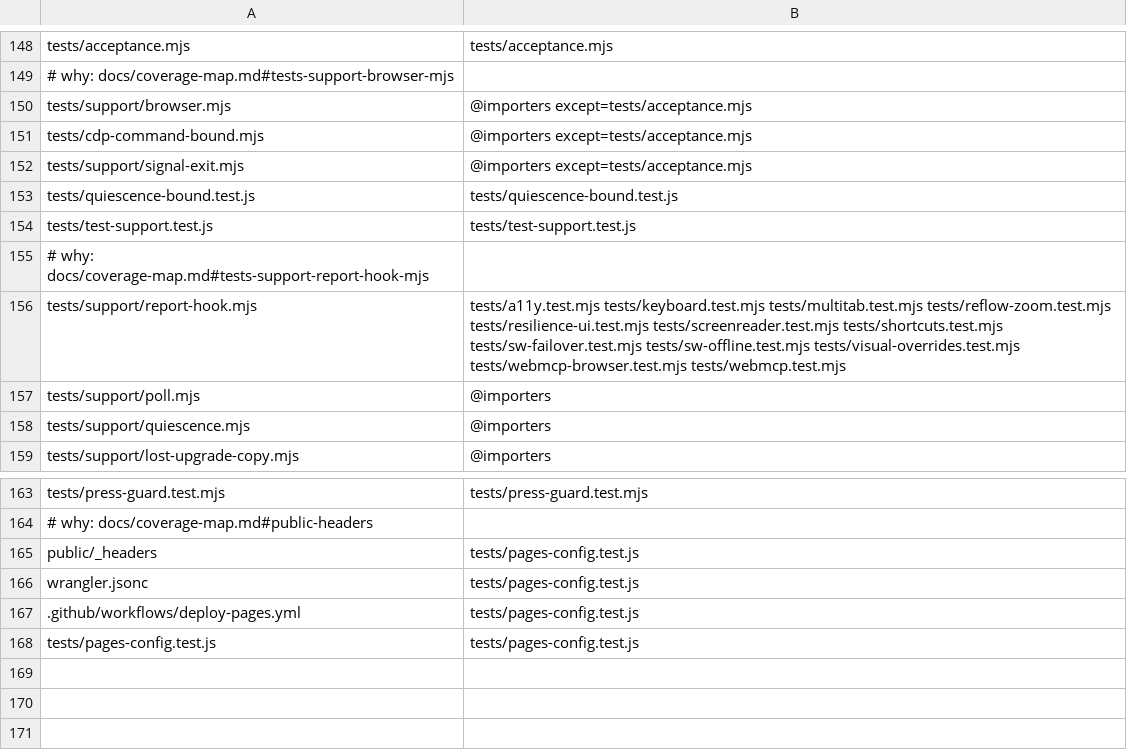
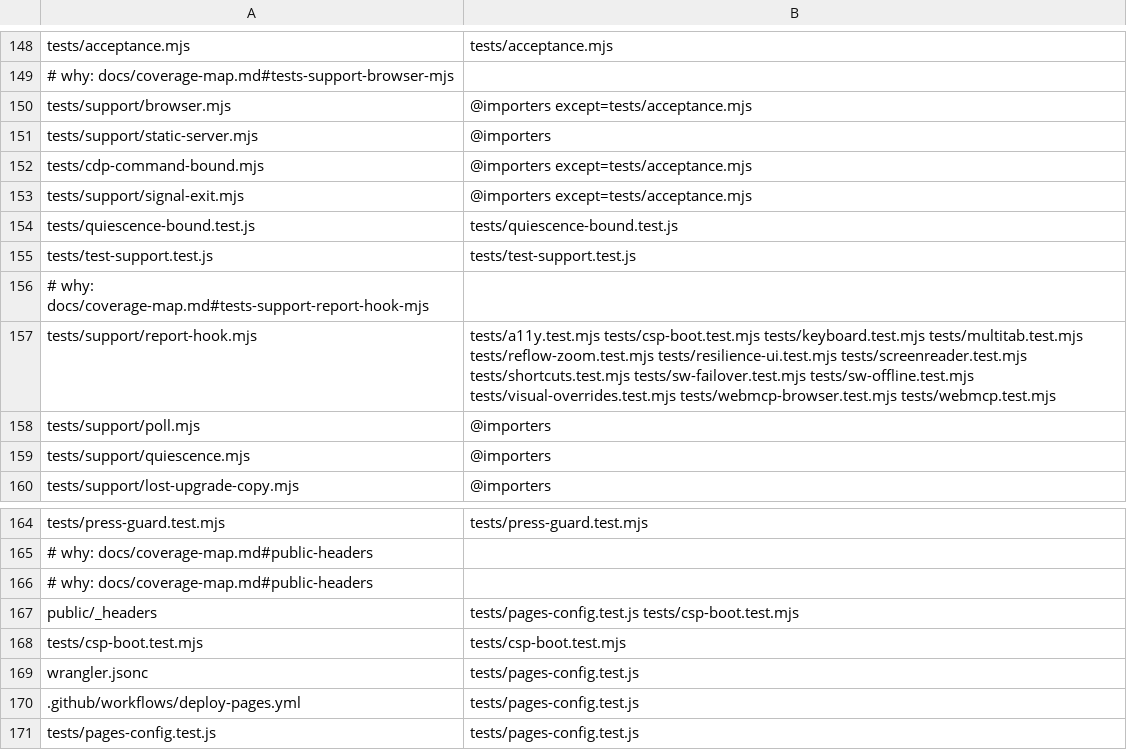
Before and after one commit to PaulKinlan/airhorn, a TSV file: tools/suite-map.tsv, drawn as a sheet; only a part is shown, gaps mark what is left out.

Commit message:
airhorn-yxxq: one shared static server; the Pages headers are now SERVED, not just pinned as text
tools/lib/static-server.mjs: serveDist({dir, headers, route, extraHeaders}).
headers:'auto' parses the Pages subset of the built _headers (comments, blank
lines, ONE /* block of Key: value) and REFUSES anything else by name - a rule
the parser does not understand is a test silently running without the policy.
route() expresses each suite's special behaviour: custom bodies (sw.js
version/shim rewrites), {destroy:true} (offline), {hang:ms} (lie-fi). Pages
directory-index semantics included. Re-exported at tests/support/
static-server.mjs, matching the browser harness's shape.
tests/csp-boot.test.mjs (new, script tier): serves dist/ under 'auto' and
drives the boot UNDER THE POLICY - headers proven on the wire first, then
module bundle ran, watchdog stayed hidden, the async stylesheet's media swap
fired and the sheet is live, the horn presses. RED run: deleting the link's
onload handler from dist fails the suite (media-swap timeout), restored
green. The two SW suites (sw-offline, sw-failover) are migrated to the shared
server under the real policy - both pass full runs. The other nine suites
migrate only when next touched, per the bead.
Bookkeeping: gate.conf script tier + csp-boot; map rows (public/_headers now
selects csp-boot too; csp-boot self-row; support/static-server @importers;
report-hook names csp-boot); the ooqm reference-count pin moves 13->14
(csp-boot imports cdp-command-bound's awaitSocketOpen) with the bead cited;
docs/coverage-map.md's public/_headers section carries the served-policy
explanation; contract regenerated. test-support gains the parser's
apply-and-refuse pin.

Release-note: none (tooling)

```diff
--- a/tools/suite-map.tsv
+++ b/tools/suite-map.tsv
@@ -150,2 +150,3 @@ tests/acceptance.mjs	tests/acceptance.mjs
 tests/support/browser.mjs	@importers except=tests/acceptance.mjs
+tests/support/static-server.mjs	@importers
 tests/cdp-command-bound.mjs	@importers except=tests/acceptance.mjs
@@ -155,3 +156,3 @@ tests/test-support.test.js	tests/test-support.test.js
 # why: docs/coverage-map.md#tests-support-report-hook-mjs
-tests/support/report-hook.mjs	tests/a11y.test.mjs tests/keyboard.test.mjs tests/multitab.test.mjs tests/reflow-zoom.test.mjs tests/resilience-ui.test.mjs tests/screenreader.test.mjs tests/shortcuts.test.mjs tests/sw-failover.test.mjs tests/sw-offline.test.mjs tests/visual-overrides.test.mjs tests/webmcp-browser.test.mjs tests/webmcp.test.mjs
+tests/support/report-hook.mjs	tests/a11y.test.mjs tests/csp-boot.test.mjs tests/keyboard.test.mjs tests/multitab.test.mjs tests/reflow-zoom.test.mjs tests/resilience-ui.test.mjs tests/screenreader.test.mjs tests/shortcuts.test.mjs tests/sw-failover.test.mjs tests/sw-offline.test.mjs tests/visual-overrides.test.mjs tests/webmcp-browser.test.mjs tests/webmcp.test.mjs
 tests/support/poll.mjs	@importers
@@ -164,3 +165,5 @@ tests/press-guard.test.mjs	tests/press-guard.test.mjs
 # why: docs/coverage-map.md#public-headers
-public/_headers	tests/pages-config.test.js
+# why: docs/coverage-map.md#public-headers
+public/_headers	tests/pages-config.test.js tests/csp-boot.test.mjs
+tests/csp-boot.test.mjs	tests/csp-boot.test.mjs
 wrangler.jsonc	tests/pages-config.test.js
```
Also changed, not shown: 10 other files.
